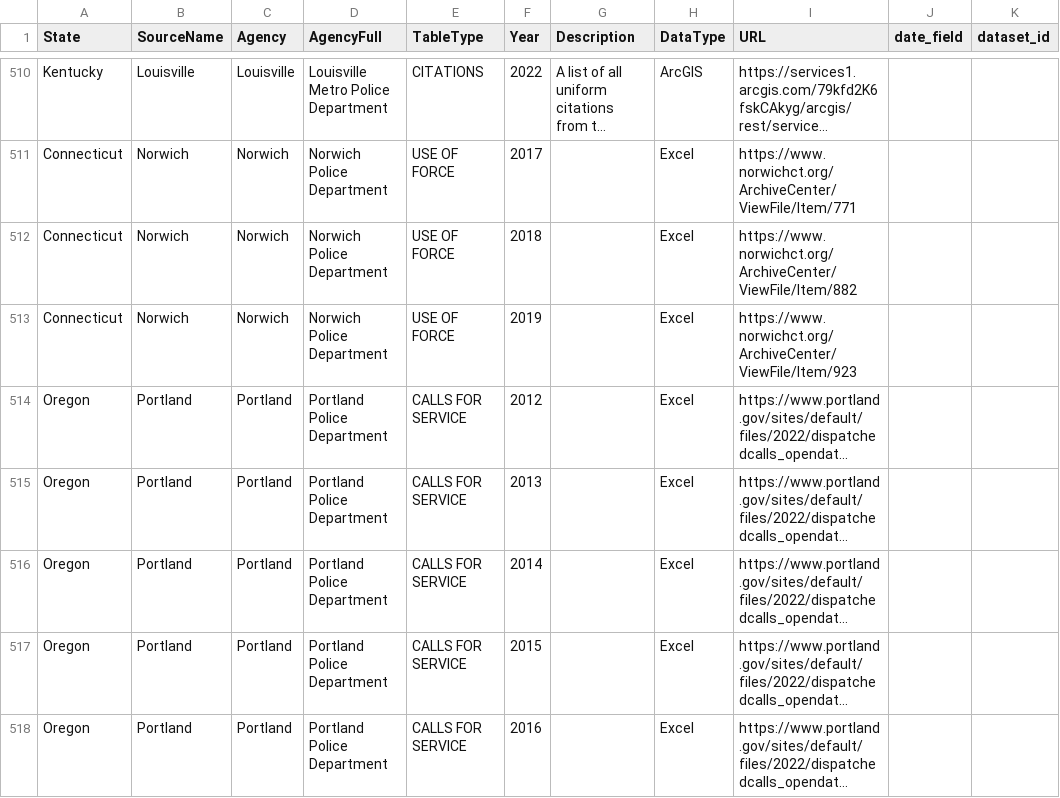
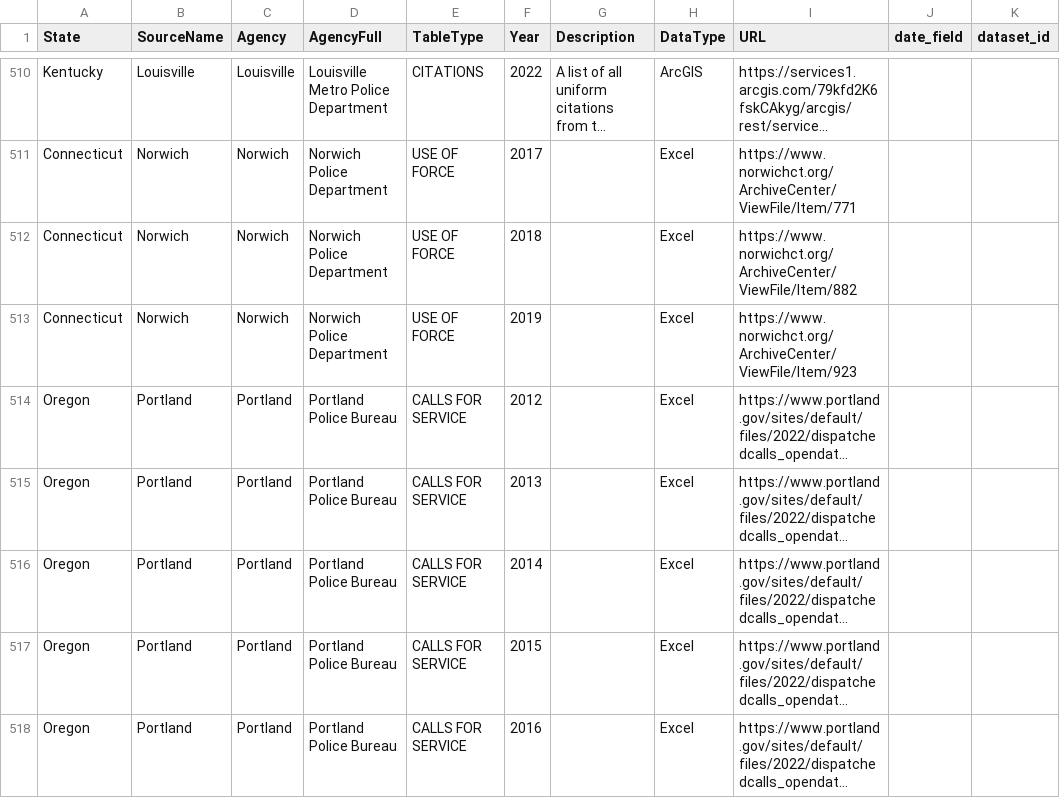
Before and after one commit to openpolicedata/opd-data, a CSV file: opd_source_table.csv, drawn as a sheet; only a part is shown, gaps mark what is left out; long unchanged cells end in …; the diff covers the shown part only; the diff names each change by its address in the sheet, - before the commit and + after, or states it on an @@ line.

```diff
--- a/opd_source_table.csv
+++ b/opd_source_table.csv
-D514:D518 (AgencyFull): Portland Police Department
+D514:D518 (AgencyFull): Portland Police Bureau
```
Also changed, not shown: 2 added rows, 1 removed row and 12 edited cells elsewhere in this file, police_data_source_tracking.csv, 1 other file.
